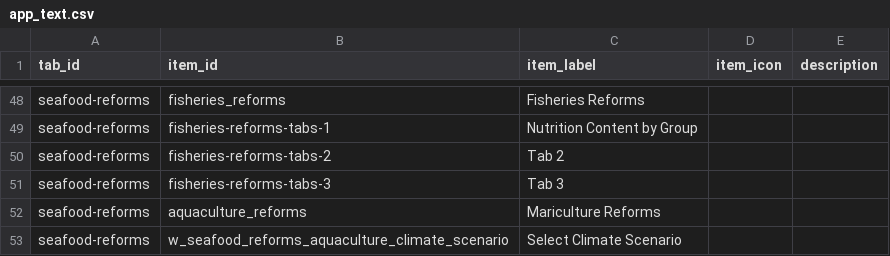
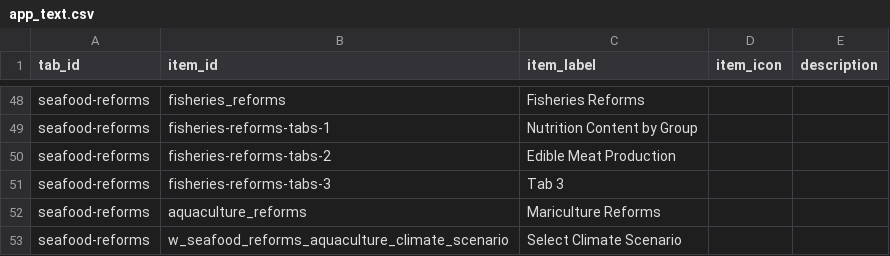
Before and after one commit to emlab-ucsb/nutricast, a CSV file: app/text/app_text.csv, drawn as a sheet; only a part is shown, gaps mark what is left out.

```diff
--- a/app/text/app_text.csv
+++ b/app/text/app_text.csv
@@ -49,3 +49,3 @@ seafood-reforms,fisheries_reforms,Fisheries Reforms,,
 seafood-reforms,fisheries-reforms-tabs-1,Nutrition Content by Group,,
-seafood-reforms,fisheries-reforms-tabs-2,Tab 2,,
+seafood-reforms,fisheries-reforms-tabs-2,Edible Meat Production,,
 seafood-reforms,fisheries-reforms-tabs-3,Tab 3,,
```
Also changed, not shown: 9 other files.
